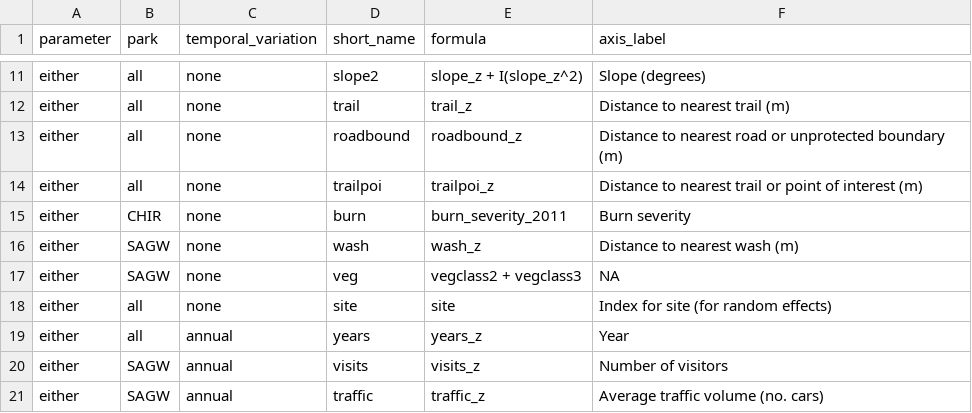
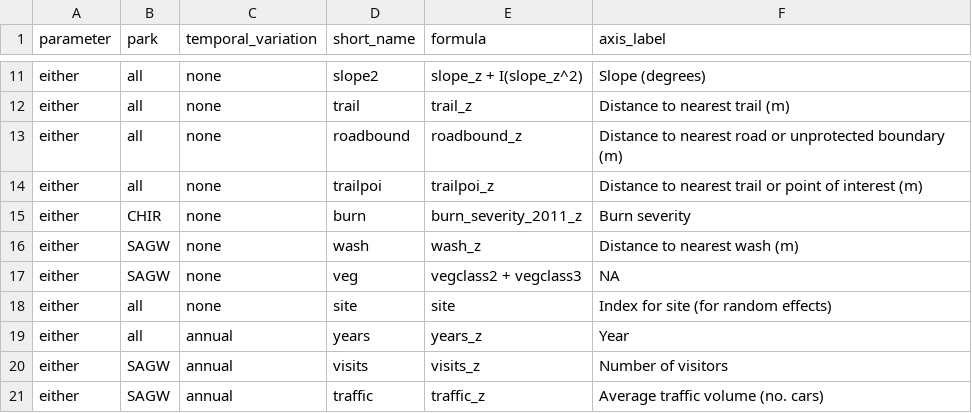
Before and after one commit to ezylstra/SWParks_Mammal_Occupancy, a CSV file: data/covariates/covariates-MS.csv, drawn as a sheet; only a part is shown, gaps mark what is left out.

Commit message:
Standardize burn cov (and fix downstream effects)

```diff
--- a/data/covariates/covariates-MS.csv
+++ b/data/covariates/covariates-MS.csv
@@ -14,3 +14,3 @@ either,all,none,roadbound,roadbound_z,Distance to nearest road or unprotected bo
 either,all,none,trailpoi,trailpoi_z,Distance to nearest trail or point of interest (m)
-either,CHIR,none,burn,burn_severity_2011,Burn severity
+either,CHIR,none,burn,burn_severity_2011_z,Burn severity
 either,SAGW,none,wash,wash_z,Distance to nearest wash (m)
```
Also changed, not shown: data/covariates/covariates.csv, 5 other files.
